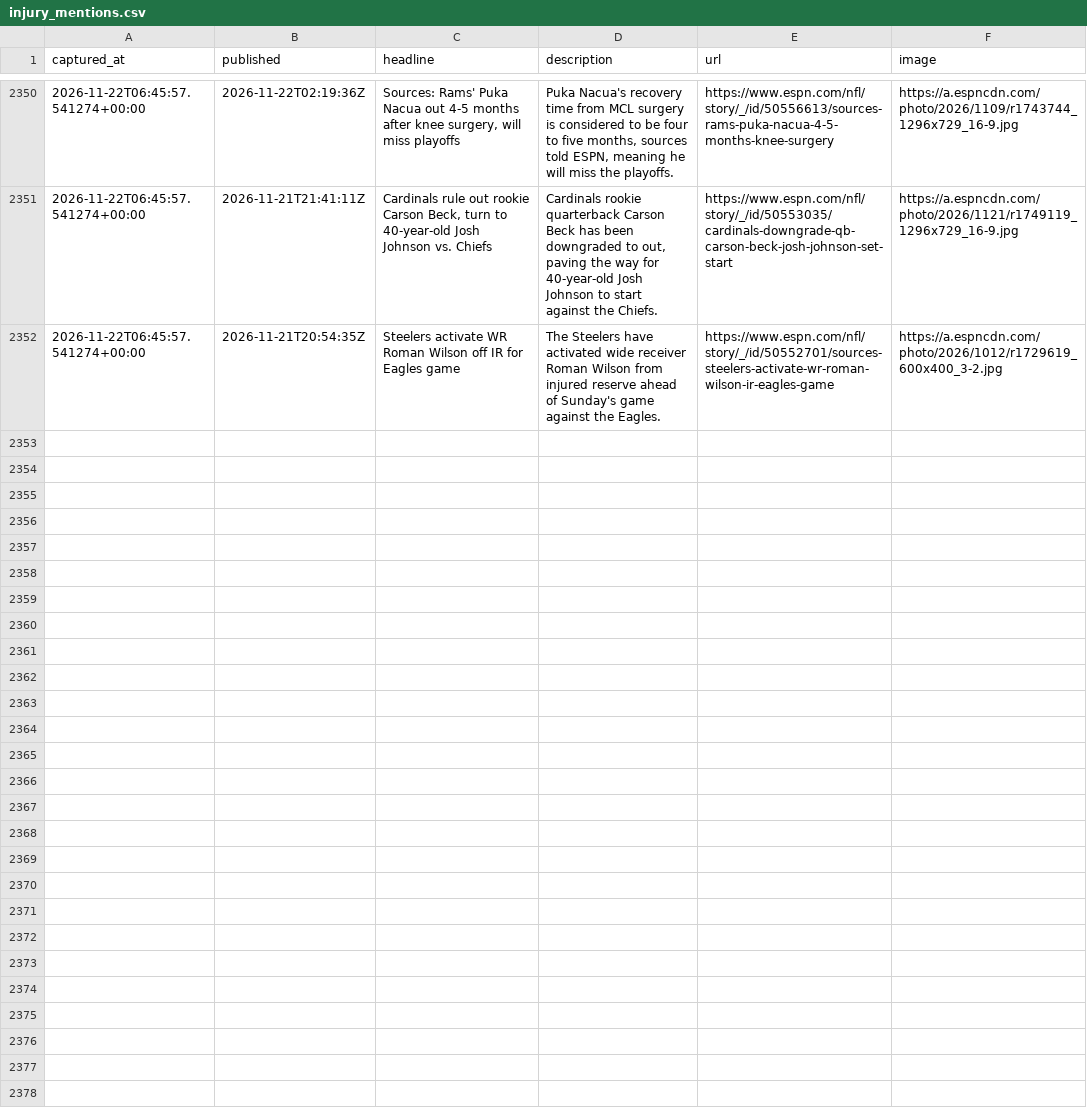
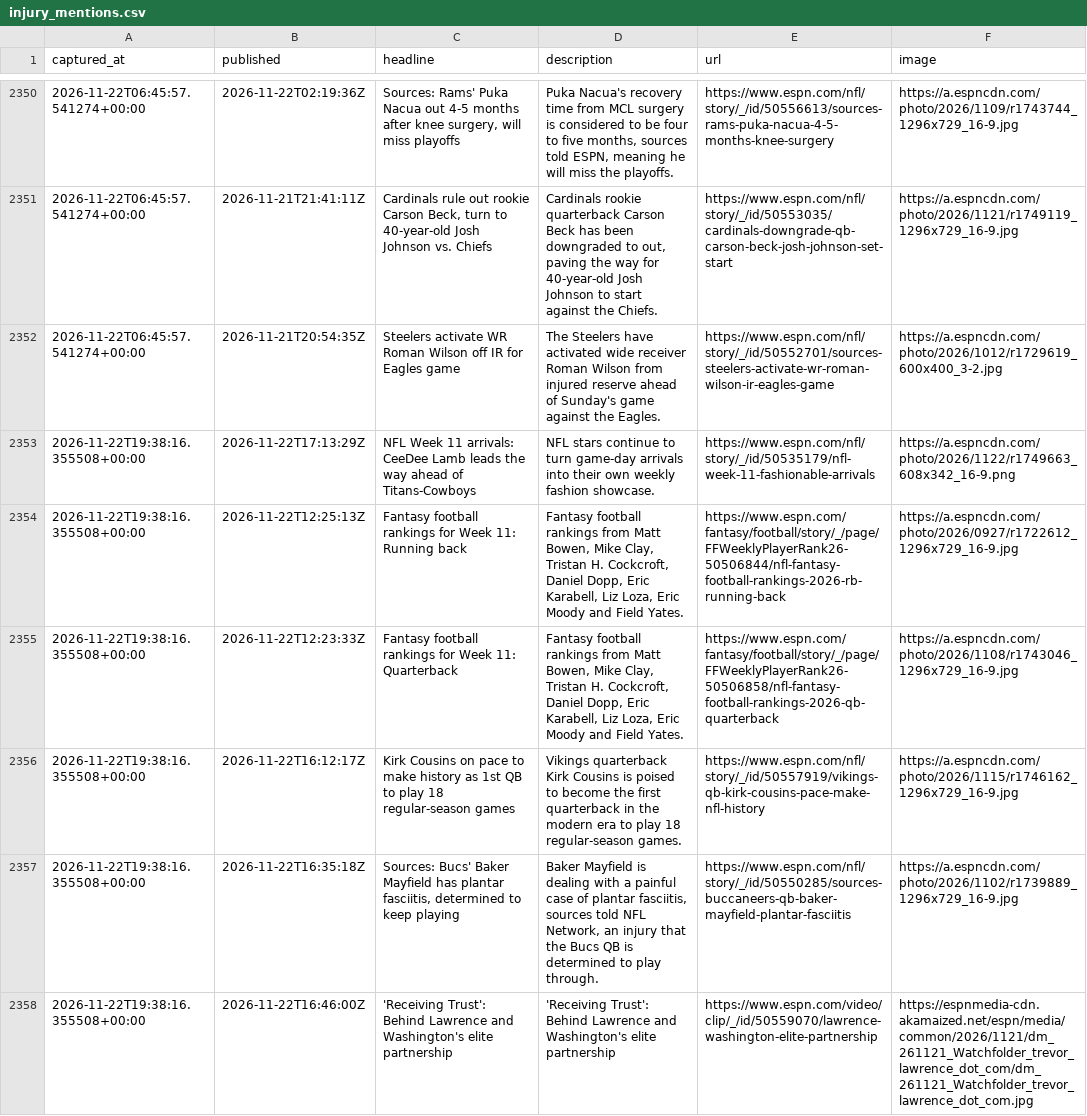
Before and after one commit to cmhart13-boop/OneMoreShiva-Native, a CSV file: data/injury_mentions.csv, drawn as a sheet; only a part is shown, gaps mark what is left out; the diff names each change by its address in the sheet, - before the commit and + after, or states it on an @@ line.

```diff
--- a/data/injury_mentions.csv
+++ b/data/injury_mentions.csv
+row 2353: 2026-11-22T19:38:16.355508+00:00 | 2026-11-22T17:13:29Z | NFL Week 11 arrivals: CeeDee Lamb leads the way ahead of Titans-Cowboys | NFL stars continue to turn game-day arrivals into their own weekly fashion showcase. | https://www.espn.com/nfl/story/_/id/50535179/nfl-week-11-fashionable-arrivals | https://a.espncdn.com/photo/2026/1122/r1749663_608x342_16-9.png
+row 2354: 2026-11-22T19:38:16.355508+00:00 | 2026-11-22T12:25:13Z | Fantasy football rankings for Week 11: Running back | Fantasy football rankings from Matt Bowen, Mike Clay, Tristan H. Cockcroft, Daniel Dopp, Eric Karabell, Liz Loza, Eric Moody and Field Yates. | https://www.espn.com/fantasy/football/story/_/page/FFWeeklyPlayerRank26-50506844/nfl-fantasy-football-rankings-2026-rb-running-back | https://a.espncdn.com/photo/2026/0927/r1722612_1296x729_16-9.jpg
+row 2355: 2026-11-22T19:38:16.355508+00:00 | 2026-11-22T12:23:33Z | Fantasy football rankings for Week 11: Quarterback | Fantasy football rankings from Matt Bowen, Mike Clay, Tristan H. Cockcroft, Daniel Dopp, Eric Karabell, Liz Loza, Eric Moody and Field Yates. | https://www.espn.com/fantasy/football/story/_/page/FFWeeklyPlayerRank26-50506858/nfl-fantasy-football-rankings-2026-qb-quarterback | https://a.espncdn.com/photo/2026/1108/r1743046_1296x729_16-9.jpg
+row 2356: 2026-11-22T19:38:16.355508+00:00 | 2026-11-22T16:12:17Z | Kirk Cousins on pace to make history as 1st QB to play 18 regular-season games | Vikings quarterback Kirk Cousins is poised to become the first quarterback in the modern era to play 18 regular-season games. | https://www.espn.com/nfl/story/_/id/50557919/vikings-qb-kirk-cousins-pace-make-nfl-history | https://a.espncdn.com/photo/2026/1115/r1746162_1296x729_16-9.jpg
+row 2357: 2026-11-22T19:38:16.355508+00:00 | 2026-11-22T16:35:18Z | Sources: Bucs' Baker Mayfield has plantar fasciitis, determined to keep playing | Baker Mayfield is dealing with a painful case of plantar fasciitis, sources told NFL Network, an injury that the Bucs QB is determined to play through. | https://www.espn.com/nfl/story/_/id/50550285/sources-buccaneers-qb-baker-mayfield-plantar-fasciitis | https://a.espncdn.com/photo/2026/1102/r1739889_1296x729_16-9.jpg
+row 2358: 2026-11-22T19:38:16.355508+00:00 | 2026-11-22T16:46:00Z | 'Receiving Trust': Behind Lawrence and Washington's elite partnership | 'Receiving Trust': Behind Lawrence and Washington's elite partnership | https://www.espn.com/video/clip/_/id/50559070/lawrence-washington-elite-partnership | https://espnmedia-cdn.akamaized.net/espn/media/common/2026/1121/dm_261121_Watchfolder_trevor_lawrence_dot_com/dm_261121_Watchfolder_trevor_lawrence_dot_com.jpg
```
Also changed, not shown: 2 other files.
